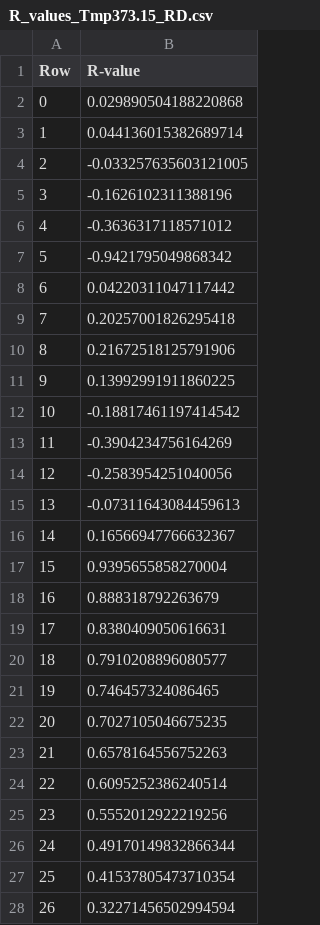
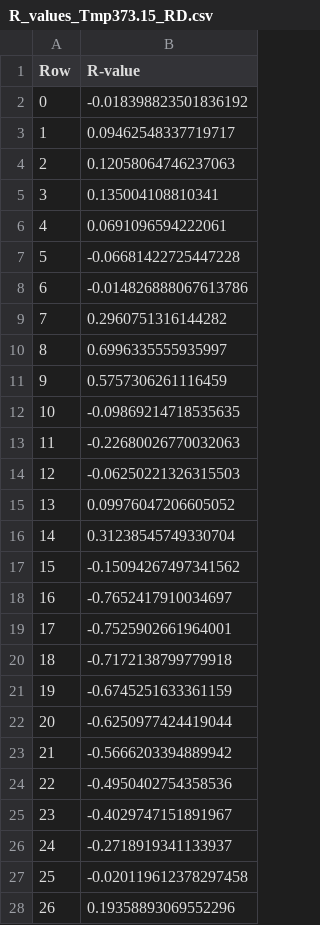
Before and after one commit to meiannnnn/coe-final-project, a CSV file: strain_rate_calibration/student2/R_values_Tmp373.15_RD.csv, drawn as a sheet; only a part is shown; the diff covers the shown part only.

```diff
--- a/strain_rate_calibration/student2/R_values_Tmp373.15_RD.csv
+++ b/strain_rate_calibration/student2/R_values_Tmp373.15_RD.csv
@@ -1,28 +1,28 @@
 Row,R-value
-0,0.029890504188220868
-1,0.044136015382689714
-2,-0.033257635603121005
-3,-0.1626102311388196
-4,-0.3636317118571012
-5,-0.9421795049868342
-6,0.04220311047117442
-7,0.20257001826295418
-8,0.21672518125791906
-9,0.13992991911860225
-10,-0.18817461197414542
-11,-0.3904234756164269
-12,-0.2583954251040056
-13,-0.07311643084459613
-14,0.16566947766632367
-15,0.9395655858270004
-16,0.888318792263679
-17,0.8380409050616631
-18,0.7910208896080577
-19,0.746457324086465
-20,0.7027105046675235
-21,0.6578164556752263
-22,0.6095252386240514
-23,0.5552012922219256
-24,0.49170149832866344
-25,0.41537805473710354
-26,0.32271456502994594
+0,-0.018398823501836192
+1,0.09462548337719717
+2,0.12058064746237063
+3,0.135004108810341
+4,0.0691096594222061
+5,-0.06681422725447228
+6,-0.014826888067613786
+7,0.2960751316144282
+8,0.6996335555935997
+9,0.5757306261116459
+10,-0.09869214718535635
+11,-0.22680026770032063
+12,-0.06250221326315503
+13,0.09976047206605052
+14,0.31238545749330704
+15,-0.15094267497341562
+16,-0.7652417910034697
+17,-0.7525902661964001
+18,-0.7172138799779918
+19,-0.6745251633361159
+20,-0.6250977424419044
+21,-0.5666203394889942
+22,-0.4950402754358536
+23,-0.4029747151891967
+24,-0.2718919341133937
+25,-0.020119612378297458
+26,0.19358893069552296
```
Also changed, not shown: 58 edited cells elsewhere in this file, strain_rate_calibration/student2/Fitted_Parameters_Tmp473.15_RD.csv, strain_rate_calibration/student2/Fitted_Parameters_Tmp573.15_RD.csv, 10 other files.
